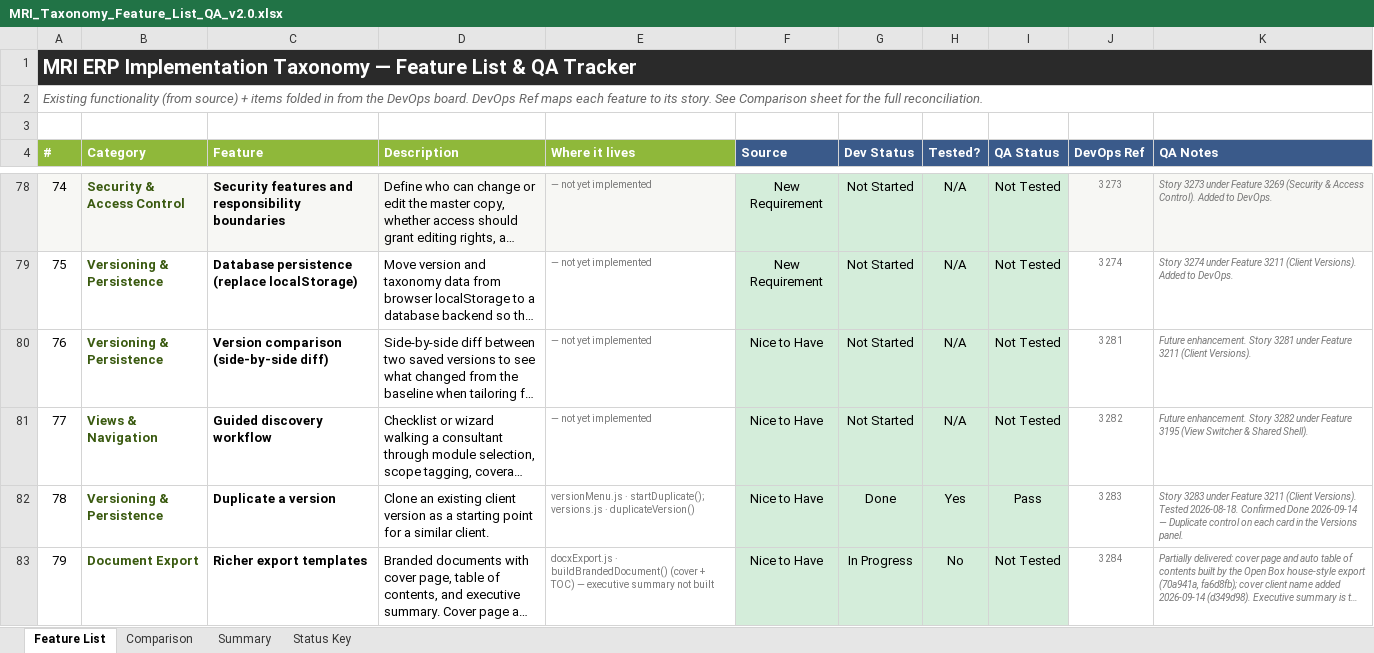
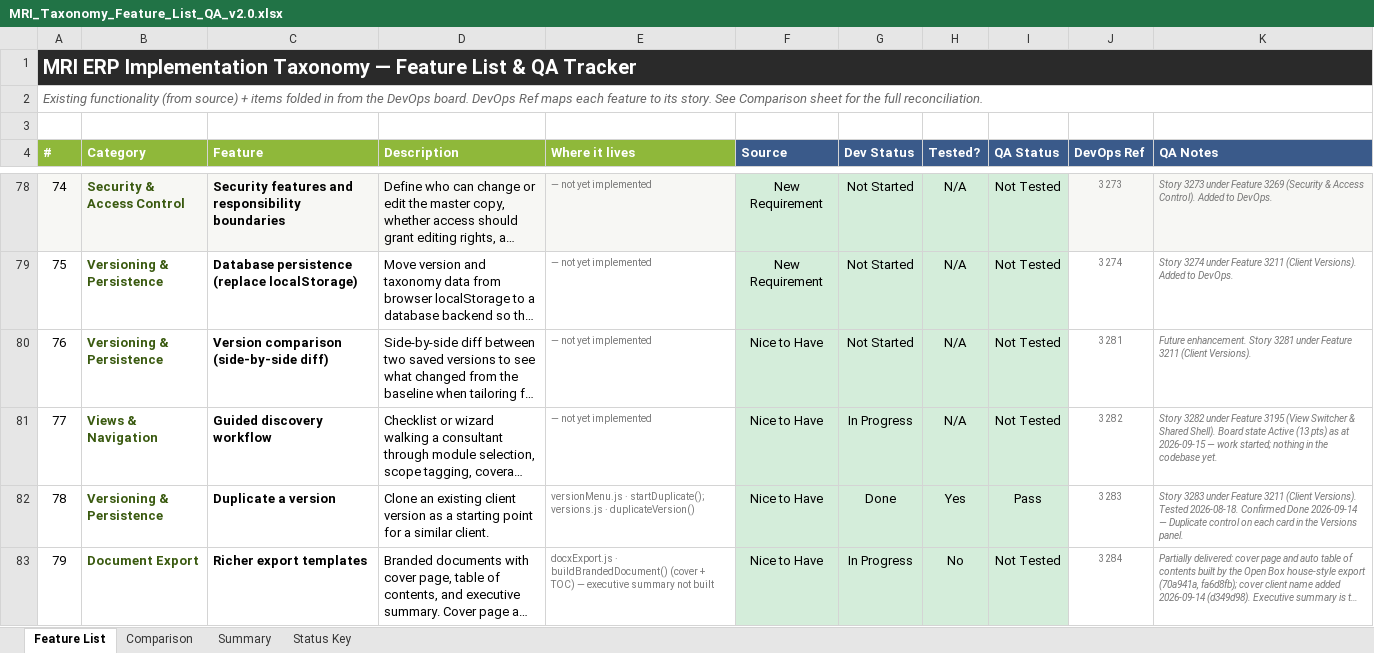
Before and after one commit to SHAUNFRODSHAM/mri-taxonomy, an Excel workbook: MRI_Taxonomy_Feature_List_QA_v2.0.xlsx, sheet Feature List, drawn as a sheet; only a part is shown, gaps mark what is left out; long unchanged cells end in …; values as stored, in another font and other column widths than the file's, no borders; the diff names each change by its address in the sheet, - before the commit and + after, or states it on an @@ line.

```diff
--- a/MRI_Taxonomy_Feature_List_QA_v2.0.xlsx (sheet Feature List)
+++ b/MRI_Taxonomy_Feature_List_QA_v2.0.xlsx (sheet Feature List)
-G81 (Dev Status): Not Started
+G81 (Dev Status): In Progress
-K81 (QA Notes): Future enhancement. Story 3282 under Feature 3195 (View Switcher & Shared Shell).
+K81 (QA Notes): Story 3282 under Feature 3195 (View Switcher & Shared Shell). Board state Active (13 pts) as at 2026-09-15 — work started; nothing in the codebase yet.
```
Also changed, not shown: sheet Comparison, sheet Summary.
